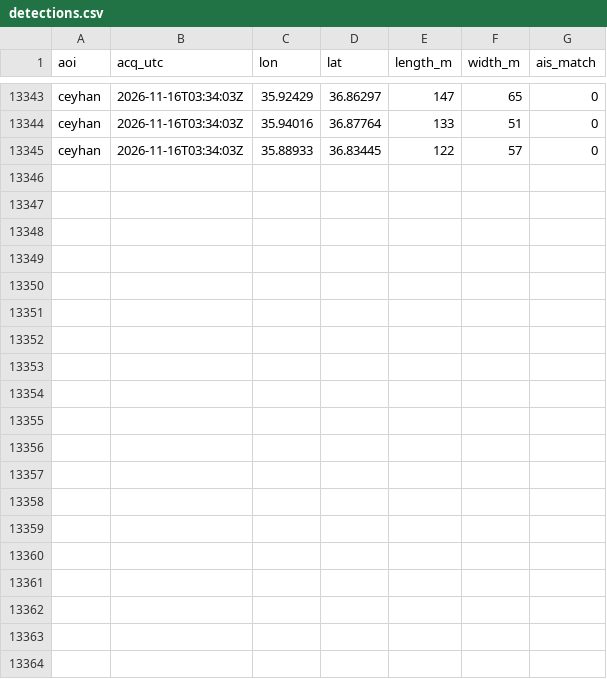
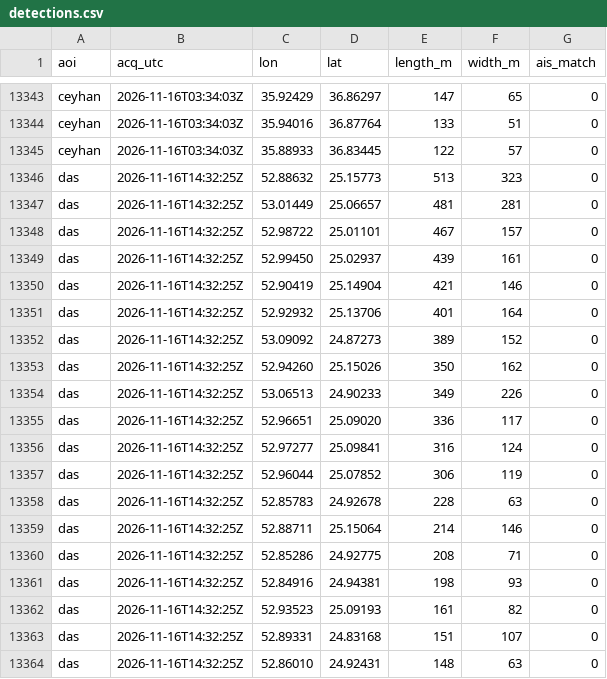
Before and after one commit to ferrialessandro32-wq/hormuz-sat, a CSV file: data/detections.csv, drawn as a sheet; only a part is shown, gaps mark what is left out; the diff covers the shown part only; the diff names each change by its address in the sheet, - before the commit and + after, or states it on an @@ line.

```diff
--- a/data/detections.csv
+++ b/data/detections.csv
+row 13346: das | 2026-11-16T14:32:25Z | 52.88632 | 25.15773 | 513 | 323 | 0
+row 13347: das | 2026-11-16T14:32:25Z | 53.01449 | 25.06657 | 481 | 281 | 0
+row 13348: das | 2026-11-16T14:32:25Z | 52.98722 | 25.01101 | 467 | 157 | 0
+row 13349: das | 2026-11-16T14:32:25Z | 52.99450 | 25.02937 | 439 | 161 | 0
+row 13350: das | 2026-11-16T14:32:25Z | 52.90419 | 25.14904 | 421 | 146 | 0
+row 13351: das | 2026-11-16T14:32:25Z | 52.92932 | 25.13706 | 401 | 164 | 0
+row 13352: das | 2026-11-16T14:32:25Z | 53.09092 | 24.87273 | 389 | 152 | 0
+row 13353: das | 2026-11-16T14:32:25Z | 52.94260 | 25.15026 | 350 | 162 | 0
+row 13354: das | 2026-11-16T14:32:25Z | 53.06513 | 24.90233 | 349 | 226 | 0
+row 13355: das | 2026-11-16T14:32:25Z | 52.96651 | 25.09020 | 336 | 117 | 0
+row 13356: das | 2026-11-16T14:32:25Z | 52.97277 | 25.09841 | 316 | 124 | 0
+row 13357: das | 2026-11-16T14:32:25Z | 52.96044 | 25.07852 | 306 | 119 | 0
+row 13358: das | 2026-11-16T14:32:25Z | 52.85783 | 24.92678 | 228 | 63 | 0
+row 13359: das | 2026-11-16T14:32:25Z | 52.88711 | 25.15064 | 214 | 146 | 0
+row 13360: das | 2026-11-16T14:32:25Z | 52.85286 | 24.92775 | 208 | 71 | 0
+row 13361: das | 2026-11-16T14:32:25Z | 52.84916 | 24.94381 | 198 | 93 | 0
+row 13362: das | 2026-11-16T14:32:25Z | 52.93523 | 25.09193 | 161 | 82 | 0
+row 13363: das | 2026-11-16T14:32:25Z | 52.89331 | 24.83168 | 151 | 107 | 0
+row 13364: das | 2026-11-16T14:32:25Z | 52.86010 | 24.92431 | 148 | 63 | 0
```
Also changed, not shown: 9 added rows elsewhere in this file, data/sat_counts.csv, 5 other files.
